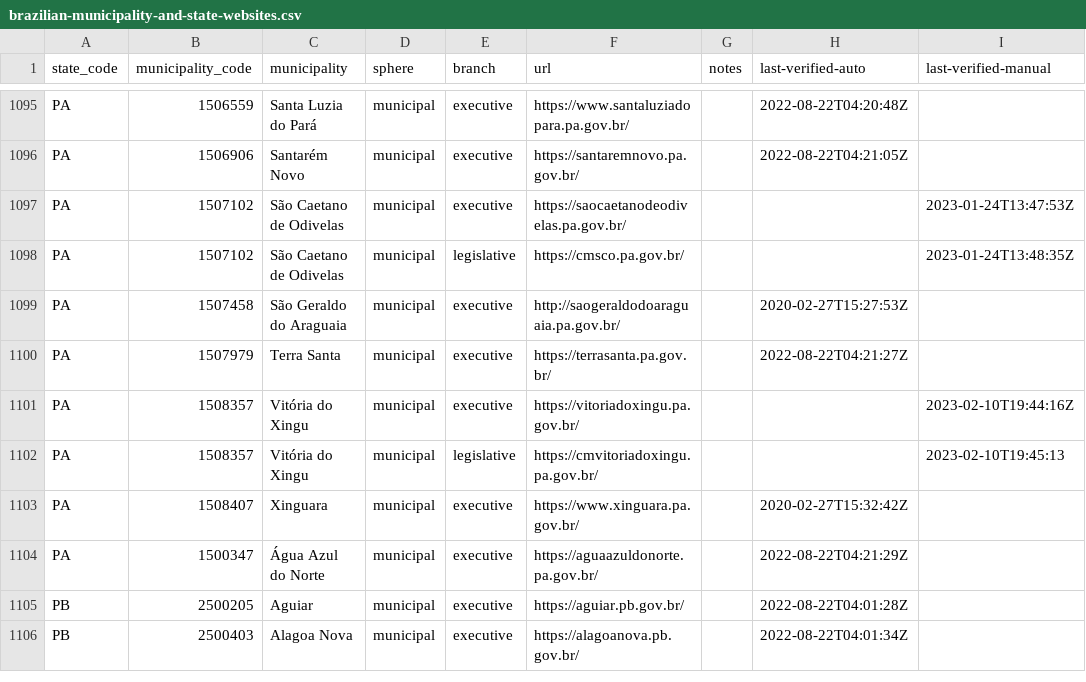
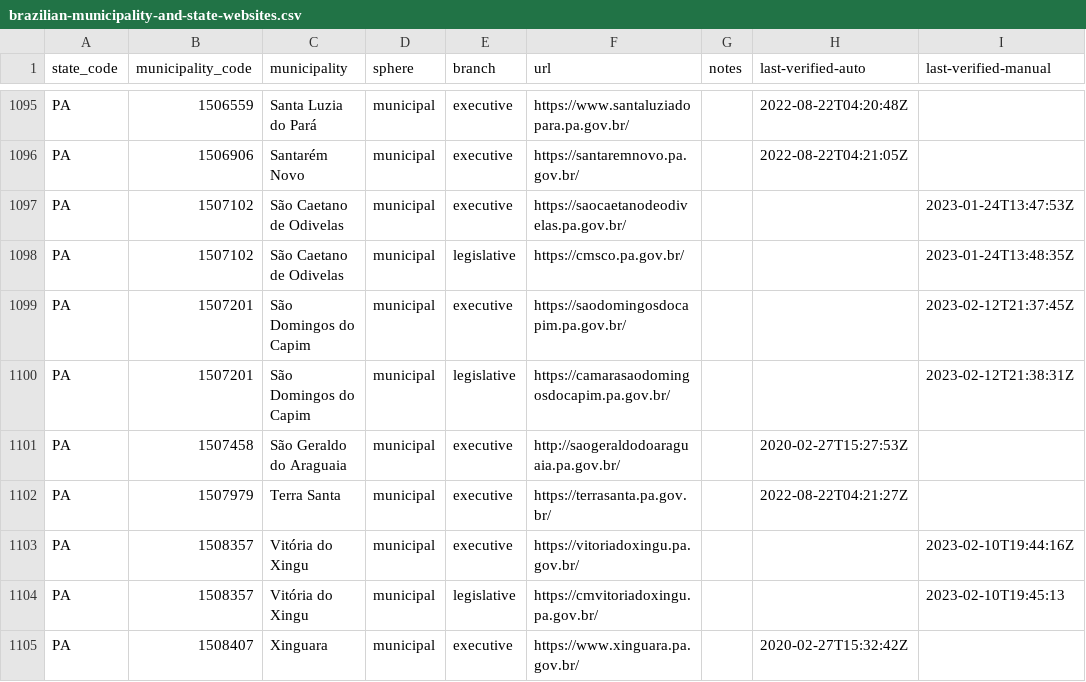
Before and after one commit to augusto-herrmann/transparencia-dados-abertos-brasil, a CSV file: data/valid/brazilian-municipality-and-state-websites.csv, drawn as a sheet; only a part is shown, gaps mark what is left out; the shorter side is filled out with more unchanged rows; the diff names each change by its address in the sheet, - before the commit and + after, or states it on an @@ line.

```diff
--- a/data/valid/brazilian-municipality-and-state-websites.csv
+++ b/data/valid/brazilian-municipality-and-state-websites.csv
+row 1099: PA | 1507201 | São Domingos do Capim | municipal | executive | https://saodomingosdocapim.pa.gov.br/ |  |  | 2023-02-12T21:37:45Z
+row 1100: PA | 1507201 | São Domingos do Capim | municipal | legislative | https://camarasaodomingosdocapim.pa.gov.br/ |  |  | 2023-02-12T21:38:31Z
```
Also changed, not shown: data/valid/brazilian-transparency-and-open-data-portals.csv.
